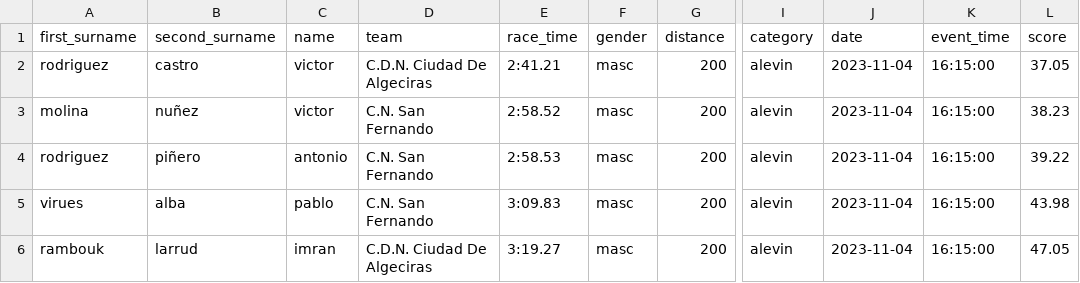
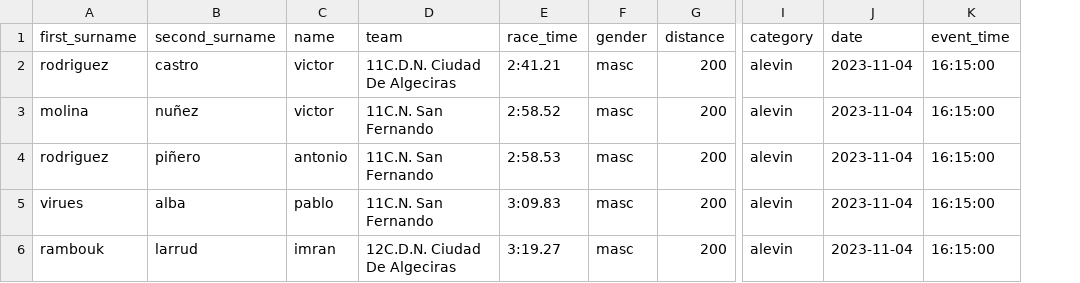
Before and after one commit to danmorper/automatization-swimming-data, a CSV file: csvs/ResultList_25.csv, drawn as a sheet; only a part is shown, gaps mark what is left out; the diff names each change by its address in the sheet, - before the commit and + after, or states it on an @@ line.

```diff
--- a/csvs/ResultList_25.csv
+++ b/csvs/ResultList_25.csv
-column L (score), rows 2-6: 37.05 | 38.23 | 39.22 | 43.98 | 47.05
-D2 (team): C.D.N. Ciudad De Algeciras
+D2 (team): 11C.D.N. Ciudad De Algeciras
-D3:D5 (team): C.N. San Fernando
+D3:D5 (team): 11C.N. San Fernando
-D6 (team): C.D.N. Ciudad De Algeciras
+D6 (team): 12C.D.N. Ciudad De Algeciras
```
Also changed, not shown: csvs/ResultList_26.csv, 6 other files.
